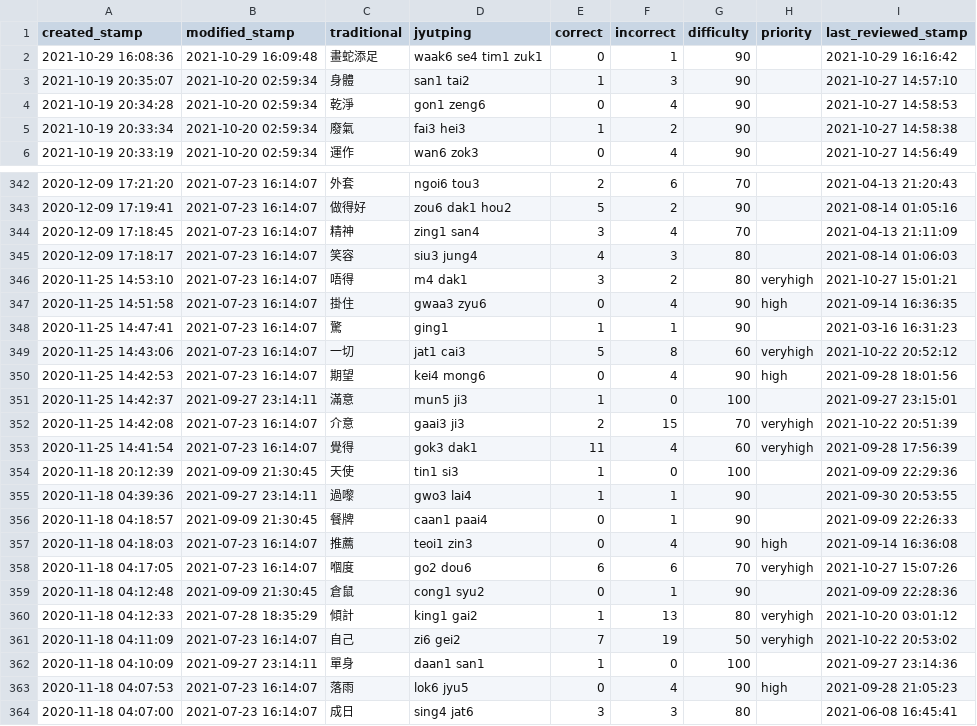
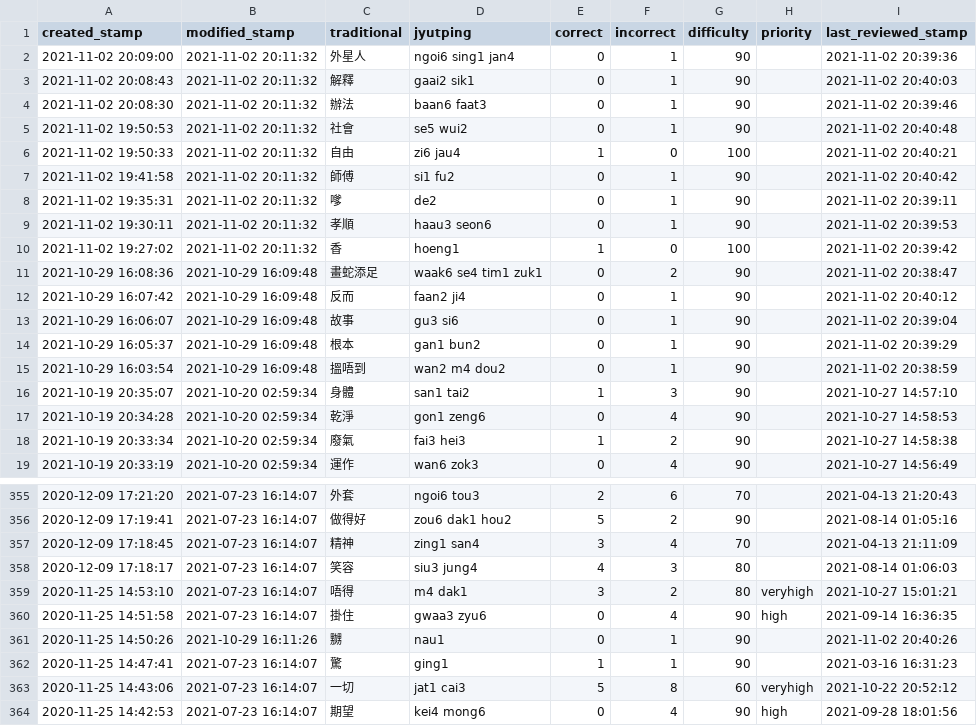
Before and after one commit to tina-may/tina-pleco, a CSV file: Report.csv, drawn as a sheet; only a part is shown, gaps mark what is left out; the shorter side is filled out with more unchanged rows.

```diff
--- a/Report.csv
+++ b/Report.csv
@@ -1,3 +1,16 @@
 created_stamp,modified_stamp,traditional,jyutping,correct,incorrect,difficulty,priority,last_reviewed_stamp
-2021-10-29 16:08:36,2021-10-29 16:09:48,畫蛇添足,waak6 se4 tim1 zuk1,0,1,90,,2021-10-29 16:16:42
+2021-11-02 20:09:00,2021-11-02 20:11:32,外星人,ngoi6 sing1 jan4,0,1,90,,2021-11-02 20:39:36
+2021-11-02 20:08:43,2021-11-02 20:11:32,解釋,gaai2 sik1,0,1,90,,2021-11-02 20:40:03
+2021-11-02 20:08:30,2021-11-02 20:11:32,辦法,baan6 faat3,0,1,90,,2021-11-02 20:39:46
+2021-11-02 19:50:53,2021-11-02 20:11:32,社會,se5 wui2,0,1,90,,2021-11-02 20:40:48
+2021-11-02 19:50:33,2021-11-02 20:11:32,自由,zi6 jau4,1,0,100,,2021-11-02 20:40:21
+2021-11-02 19:41:58,2021-11-02 20:11:32,師傅,si1 fu2,0,1,90,,2021-11-02 20:40:42
+2021-11-02 19:35:31,2021-11-02 20:11:32,嗲,de2,0,1,90,,2021-11-02 20:39:11
+2021-11-02 19:30:11,2021-11-02 20:11:32,孝順,haau3 seon6,0,1,90,,2021-11-02 20:39:53
+2021-11-02 19:27:02,2021-11-02 20:11:32,香,hoeng1,1,0,100,,2021-11-02 20:39:42
+2021-10-29 16:08:36,2021-10-29 16:09:48,畫蛇添足,waak6 se4 tim1 zuk1,0,2,90,,2021-11-02 20:38:47
+2021-10-29 16:07:42,2021-10-29 16:09:48,反而,faan2 ji4,0,1,90,,2021-11-02 20:40:12
+2021-10-29 16:06:07,2021-10-29 16:09:48,故事,gu3 si6,0,1,90,,2021-11-02 20:39:04
+2021-10-29 16:05:37,2021-10-29 16:09:48,根本,gan1 bun2,0,1,90,,2021-11-02 20:39:29
+2021-10-29 16:03:54,2021-10-29 16:09:48,搵唔到,wan2 m4 dou2,0,1,90,,2021-11-02 20:38:59
 2021-10-19 20:35:07,2021-10-20 02:59:34,身體,san1 tai2,1,3,90,,2021-10-27 14:57:10
@@ -347,2 +360,3 @@ created_stamp,modified_stamp,traditional,jyutping,correct,incorrect,difficulty,p
 2020-11-25 14:51:58,2021-07-23 16:14:07,掛住,gwaa3 zyu6,0,4,90,high,2021-09-14 16:36:35
+2020-11-25 14:50:26,2021-10-29 16:11:26,嬲,nau1,0,1,90,,2021-11-02 20:40:26
 2020-11-25 14:47:41,2021-07-23 16:14:07,驚,ging1,1,1,90,,2021-03-16 16:31:23
```
Also changed, not shown: 1 other file.
